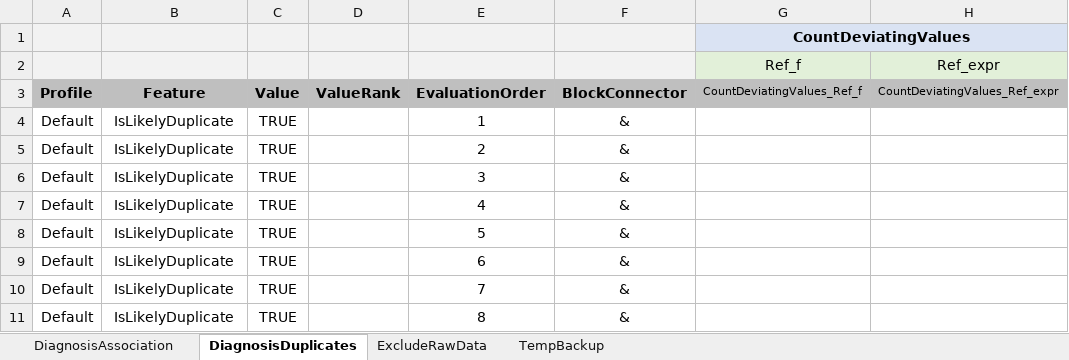
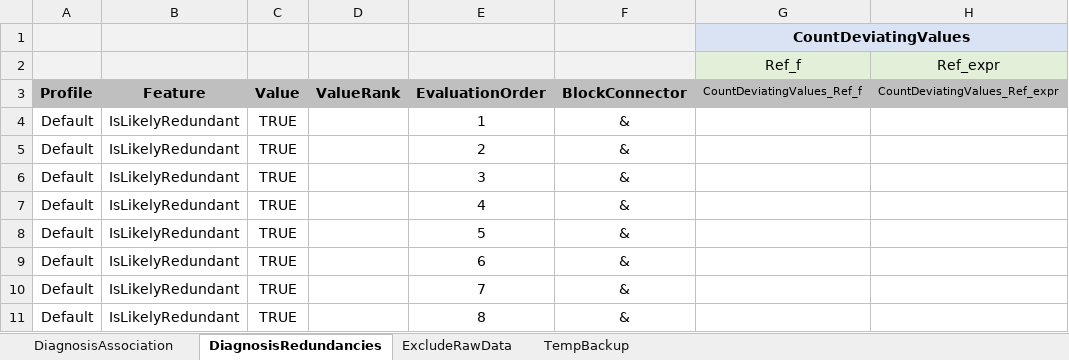
Before and after one commit to BastianReiter/dsCCPhos, an Excel workbook: Development/Data/MetaData/RuleSets.xlsx, sheet DiagnosisRedundancies, drawn as a sheet; only a part is shown; values as stored, in another font and other column widths than the file's, no borders; conditional formats not drawn; the diff names each change by its address in the sheet, - before the commit and + after, or states it on an @@ line.

Commit message:
Finished Diagnosis Classification functionality

```diff
--- a/Development/Data/MetaData/RuleSets.xlsx (sheet DiagnosisRedundancies)
+++ b/Development/Data/MetaData/RuleSets.xlsx (sheet DiagnosisRedundancies)
-sheet tab: DiagnosisDuplicates
+sheet tab: DiagnosisRedundancies
-B4:B11: IsLikelyDuplicate
+B4:B11: IsLikelyRedundant
```
Also changed, not shown: 19 other files.
